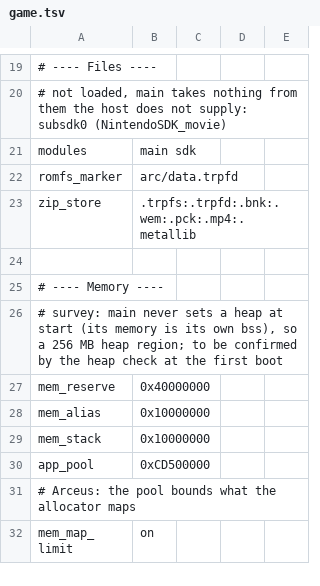
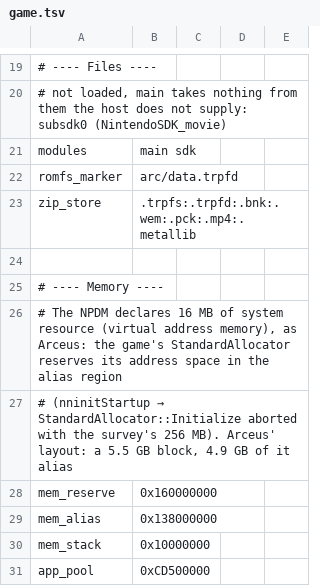
Before and after one commit to simipoB/PKShield-Android, a TSV file: dm/games/01008F6008C5E000/game.tsv, drawn as a sheet; only a part is shown, gaps mark what is left out; the shorter side is filled out with more unchanged rows.

Commit message:
Violet: Arceus' memory layout; cut the 12 GB allocator reservation to 4 GB (as Z-A)
Violet boots to nninitStartup on Android, where StandardAllocator::Initialize
(nullptr, 0x300000000) aborted: more address space than the host's alias
region. The same cut as Legends: Z-A, built on this engine.

```diff
--- a/dm/games/01008F6008C5E000/game.tsv
+++ b/dm/games/01008F6008C5E000/game.tsv
@@ -25,5 +25,6 @@ zip_store	.trpfs:.trpfd:.bnk:.wem:.pck:.mp4:.metallib
 # ---- Memory ----
-# survey: main never sets a heap at start (its memory is its own bss), so a 256 MB heap region; to be confirmed by the heap check at the first boot
-mem_reserve	0x40000000
-mem_alias	0x10000000
+# The NPDM declares 16 MB of system resource (virtual address memory), as Arceus: the game's StandardAllocator reserves its address space in the alias region
+# (nninitStartup → StandardAllocator::Initialize aborted with the survey's 256 MB). Arceus' layout: a 5.5 GB block, 4.9 GB of it alias
+mem_reserve	0x160000000
+mem_alias	0x138000000
 mem_stack	0x10000000
```
